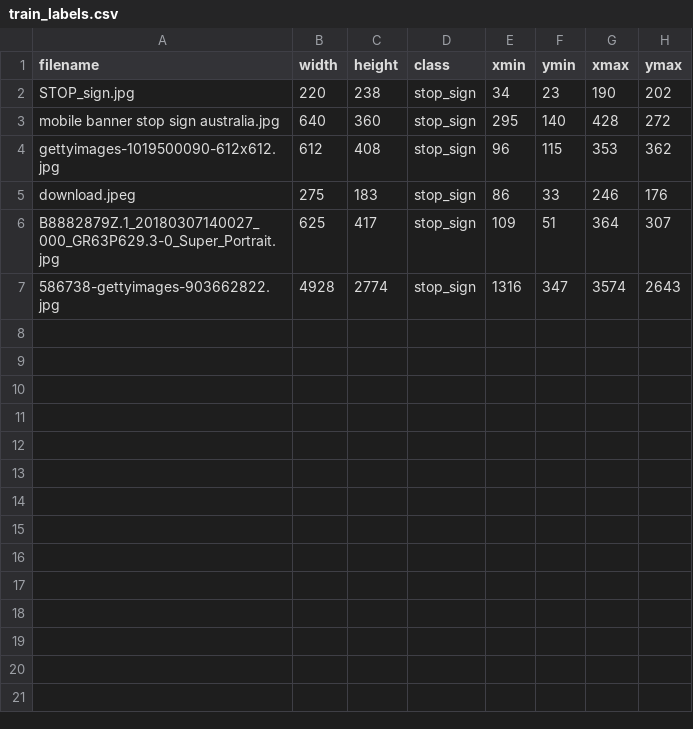
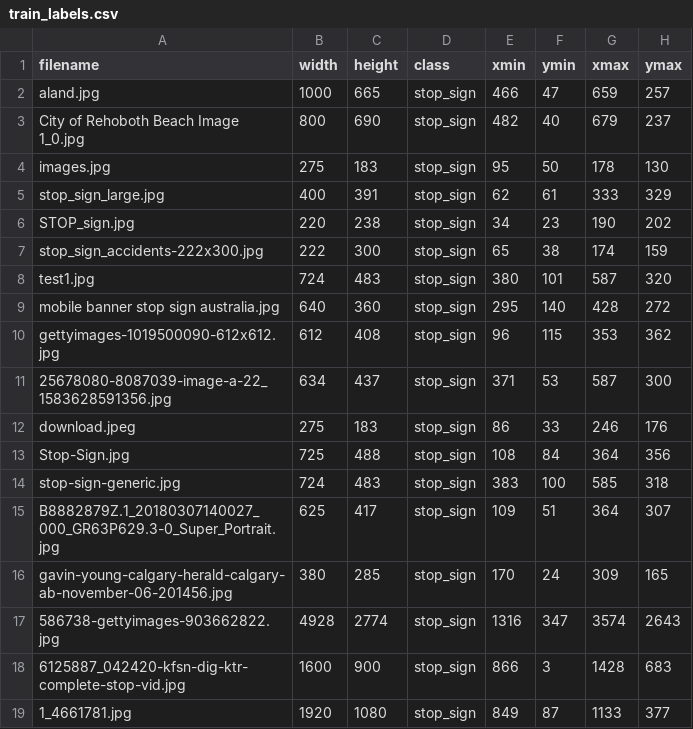
Before and after one commit to projekt-obrazkowy/street-sign-detector-and-recognizer, a CSV file: annotations/train_labels.csv, drawn as a sheet; the diff names each change by its address in the sheet, - before the commit and + after, or states it on an @@ line.

```diff
--- a/annotations/train_labels.csv
+++ b/annotations/train_labels.csv
+row 2: aland.jpg | 1000 | 665 | stop_sign | 466 | 47 | 659 | 257
+row 3: City of Rehoboth Beach Image 1_0.jpg | 800 | 690 | stop_sign | 482 | 40 | 679 | 237
+row 4: images.jpg | 275 | 183 | stop_sign | 95 | 50 | 178 | 130
+row 5: stop_sign_large.jpg | 400 | 391 | stop_sign | 62 | 61 | 333 | 329
+row 7: stop_sign_accidents-222x300.jpg | 222 | 300 | stop_sign | 65 | 38 | 174 | 159
+row 8: test1.jpg | 724 | 483 | stop_sign | 380 | 101 | 587 | 320
+row 11: 25678080-8087039-image-a-22_1583628591356.jpg | 634 | 437 | stop_sign | 371 | 53 | 587 | 300
+row 13: Stop-Sign.jpg | 725 | 488 | stop_sign | 108 | 84 | 364 | 356
+row 14: stop-sign-generic.jpg | 724 | 483 | stop_sign | 383 | 100 | 585 | 318
+row 16: gavin-young-calgary-herald-calgary-ab-november-06-201456.jpg | 380 | 285 | stop_sign | 170 | 24 | 309 | 165
+row 18: 6125887_042420-kfsn-dig-ktr-complete-stop-vid.jpg | 1600 | 900 | stop_sign | 866 | 3 | 1428 | 683
+row 19: 1_4661781.jpg | 1920 | 1080 | stop_sign | 849 | 87 | 1133 | 377
```
Also changed, not shown: 58 other files.
